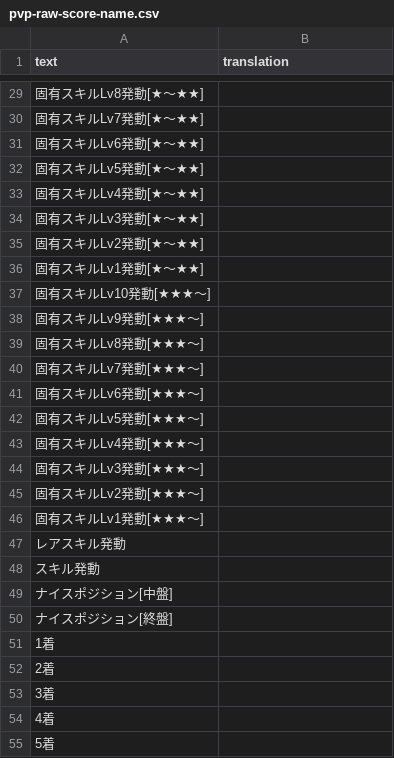
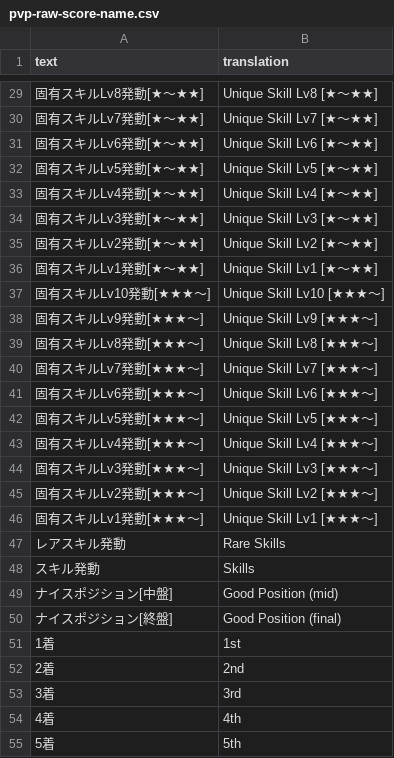
Before and after one commit to FabulousCupcake/umamusume-db-translate, a CSV file: src/data/pvp-raw-score-name.csv, drawn as a sheet; only a part is shown, gaps mark what is left out; the diff covers the shown part only.

Commit message:
pvp-raw-score-name translation

```diff
--- a/src/data/pvp-raw-score-name.csv
+++ b/src/data/pvp-raw-score-name.csv
@@ -29,27 +29,27 @@
-"固有スキルLv8発動[★～★★]",""
-"固有スキルLv7発動[★～★★]",""
-"固有スキルLv6発動[★～★★]",""
-"固有スキルLv5発動[★～★★]",""
-"固有スキルLv4発動[★～★★]",""
-"固有スキルLv3発動[★～★★]",""
-"固有スキルLv2発動[★～★★]",""
-"固有スキルLv1発動[★～★★]",""
-"固有スキルLv10発動[★★★～]",""
-"固有スキルLv9発動[★★★～]",""
-"固有スキルLv8発動[★★★～]",""
-"固有スキルLv7発動[★★★～]",""
-"固有スキルLv6発動[★★★～]",""
-"固有スキルLv5発動[★★★～]",""
-"固有スキルLv4発動[★★★～]",""
-"固有スキルLv3発動[★★★～]",""
-"固有スキルLv2発動[★★★～]",""
-"固有スキルLv1発動[★★★～]",""
-"レアスキル発動",""
-"スキル発動",""
-"ナイスポジション[中盤]",""
-"ナイスポジション[終盤]",""
-"1着",""
-"2着",""
-"3着",""
-"4着",""
-"5着",""
+"固有スキルLv8発動[★～★★]","Unique Skill Lv8 [★～★★]"
+"固有スキルLv7発動[★～★★]","Unique Skill Lv7 [★～★★]"
+"固有スキルLv6発動[★～★★]","Unique Skill Lv6 [★～★★]"
+"固有スキルLv5発動[★～★★]","Unique Skill Lv5 [★～★★]"
+"固有スキルLv4発動[★～★★]","Unique Skill Lv4 [★～★★]"
+"固有スキルLv3発動[★～★★]","Unique Skill Lv3 [★～★★]"
+"固有スキルLv2発動[★～★★]","Unique Skill Lv2 [★～★★]"
+"固有スキルLv1発動[★～★★]","Unique Skill Lv1 [★～★★]"
+"固有スキルLv10発動[★★★～]","Unique Skill Lv10 [★★★～]"
+"固有スキルLv9発動[★★★～]","Unique Skill Lv9 [★★★～]"
+"固有スキルLv8発動[★★★～]","Unique Skill Lv8 [★★★～]"
+"固有スキルLv7発動[★★★～]","Unique Skill Lv7 [★★★～]"
+"固有スキルLv6発動[★★★～]","Unique Skill Lv6 [★★★～]"
+"固有スキルLv5発動[★★★～]","Unique Skill Lv5 [★★★～]"
+"固有スキルLv4発動[★★★～]","Unique Skill Lv4 [★★★～]"
+"固有スキルLv3発動[★★★～]","Unique Skill Lv3 [★★★～]"
+"固有スキルLv2発動[★★★～]","Unique Skill Lv2 [★★★～]"
+"固有スキルLv1発動[★★★～]","Unique Skill Lv1 [★★★～]"
+"レアスキル発動","Rare Skills"
+"スキル発動","Skills"
+"ナイスポジション[中盤]","Good Position (mid)"
+"ナイスポジション[終盤]","Good Position (final)"
+"1着","1st"
+"2着","2nd"
+"3着","3rd"
+"4着","4th"
+"5着","5th"
```
Also changed, not shown: 58 edited cells elsewhere in this file.
